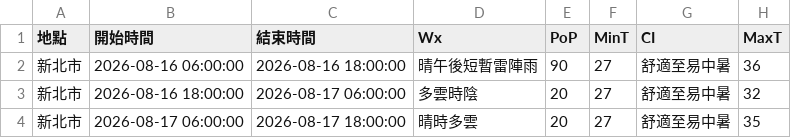
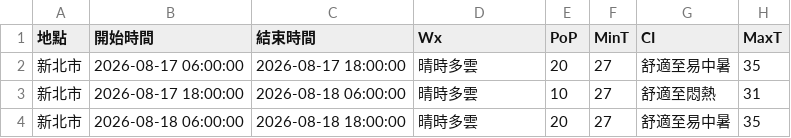
Before and after one commit to oao030oao/1111518-mid, a CSV file: api.csv, drawn as a sheet.

```diff
--- a/api.csv
+++ b/api.csv
@@ -1,4 +1,4 @@
 地點,開始時間,結束時間,Wx,PoP,MinT,CI,MaxT
-新北市,2026-08-16 06:00:00,2026-08-16 18:00:00,晴午後短暫雷陣雨,90,27,舒適至易中暑,36
-新北市,2026-08-16 18:00:00,2026-08-17 06:00:00,多雲時陰,20,27,舒適至易中暑,32
 新北市,2026-08-17 06:00:00,2026-08-17 18:00:00,晴時多雲,20,27,舒適至易中暑,35
+新北市,2026-08-17 18:00:00,2026-08-18 06:00:00,晴時多雲,10,27,舒適至悶熱,31
+新北市,2026-08-18 06:00:00,2026-08-18 18:00:00,晴時多雲,20,27,舒適至易中暑,35
```
